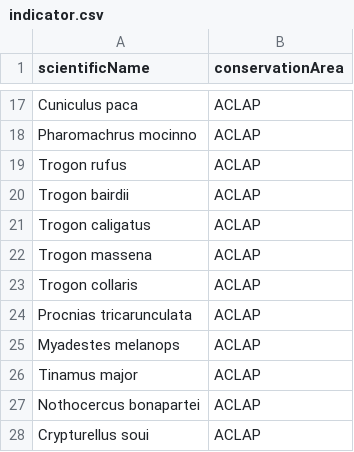
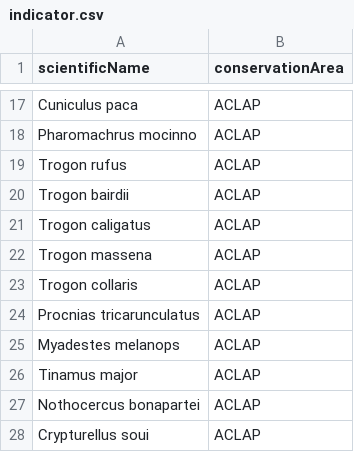
Before and after one commit to biomonitoreo-participativo/biomonitoreo-participativo-datos, a CSV file: indicator.csv, drawn as a sheet; only a part is shown, gaps mark what is left out.

Commit message:
Add files via upload

```diff
--- a/indicator.csv
+++ b/indicator.csv
@@ -23,3 +23,3 @@ Trogon massena, ACLAP
 Trogon collaris, ACLAP
-Procnias tricarunculata, ACLAP
+Procnias tricarunculatus, ACLAP
 Myadestes melanops, ACLAP
```
